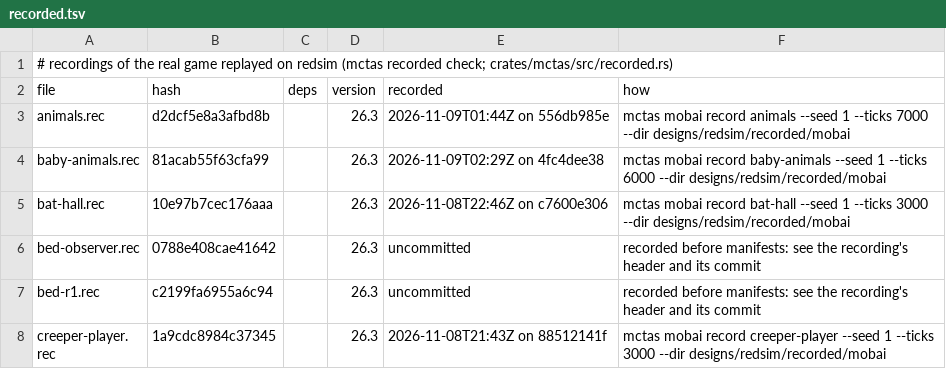
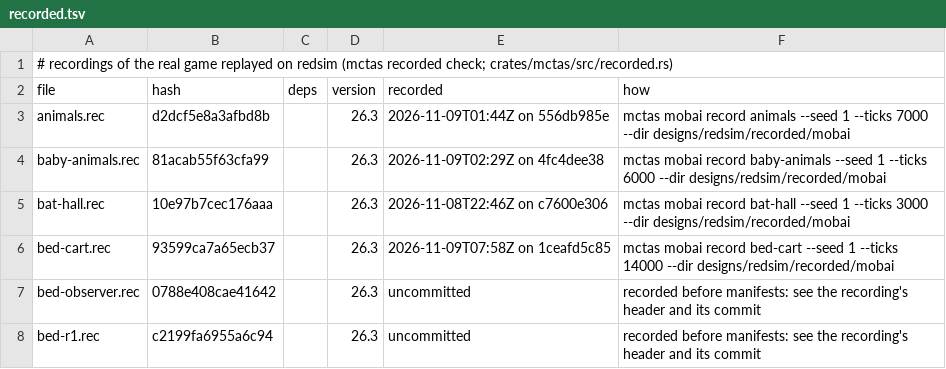
Before and after one commit to vjeux/redstonepedia, a TSV file: designs/redsim/recorded/mobai/recorded.tsv, drawn as a sheet; only a part is shown; the shorter side is filled out with more unchanged rows.

Commit message:
the carousel's rider on the bridge (ironspec's one-bed dorm): a villager in a minecart sits at the cart's own y (AbstractMinecart.getPassengerAttachmentPoint: LOWERED_PASSENGER_ATTACHMENT for a villager or a wandering trader, 0.1875 for anyone else); a bed's loot drops the bed from its head only (a foot destroyed by its shape update drops nothing, no more model error); the mob scenes list a summon's passengers after their vehicle (the bridge's order); a new recorded scene bed-cart: villager A claims the one bed from a minecart on a rail 23 away and keeps it through the whole night (no CANT_REACH arming, no release, on both sides), villager B let out at 400 walks to the bed homeless every REST (14,000 ticks); bed-r1 also runs 14,000 ticks with 0 differences (the claimant in the shared bed, the other's occupied-bed erase)
Tests run (this tree): cargo build --release; cargo test --release -p redsim --lib (99 pass); mctas mobai fixture bed-cart --ticks 14000 and bed-r1 --ticks 14000: 0 differences; mctas mobai record bed-cart (14000), mctas recorded write --fresh; mctas mobai replay designs/redsim/recorded/mobai: 22/22 exact; mctas mobfarm compare d1-bed-plate.txt and m2-open.txt --ticks 8000: 0 differences; d1u-underground.txt --terrain village-edge --no-spawning --ticks 6000: 0 differences

Tests: mctas test (sim traces 9; 9 pieces) on 12027c405c vs b81ee10e8: all PASS in 82 s

```diff
--- a/designs/redsim/recorded/mobai/recorded.tsv
+++ b/designs/redsim/recorded/mobai/recorded.tsv
@@ -5,2 +5,3 @@ baby-animals.rec	81acab55f63cfa99		26.3	2026-11-09T02:29Z on 4fc4dee38	mctas mob
 bat-hall.rec	10e97b7cec176aaa		26.3	2026-11-08T22:46Z on c7600e306	mctas mobai record bat-hall --seed 1 --ticks 3000 --dir designs/redsim/recorded/mobai
+bed-cart.rec	93599ca7a65ecb37		26.3	2026-11-09T07:58Z on 1ceafd5c85	mctas mobai record bed-cart --seed 1 --ticks 14000 --dir designs/redsim/recorded/mobai
 bed-observer.rec	0788e408cae41642		26.3	uncommitted	recorded before manifests: see the recording's header and its commit
```
Also changed, not shown: 3 other files.
